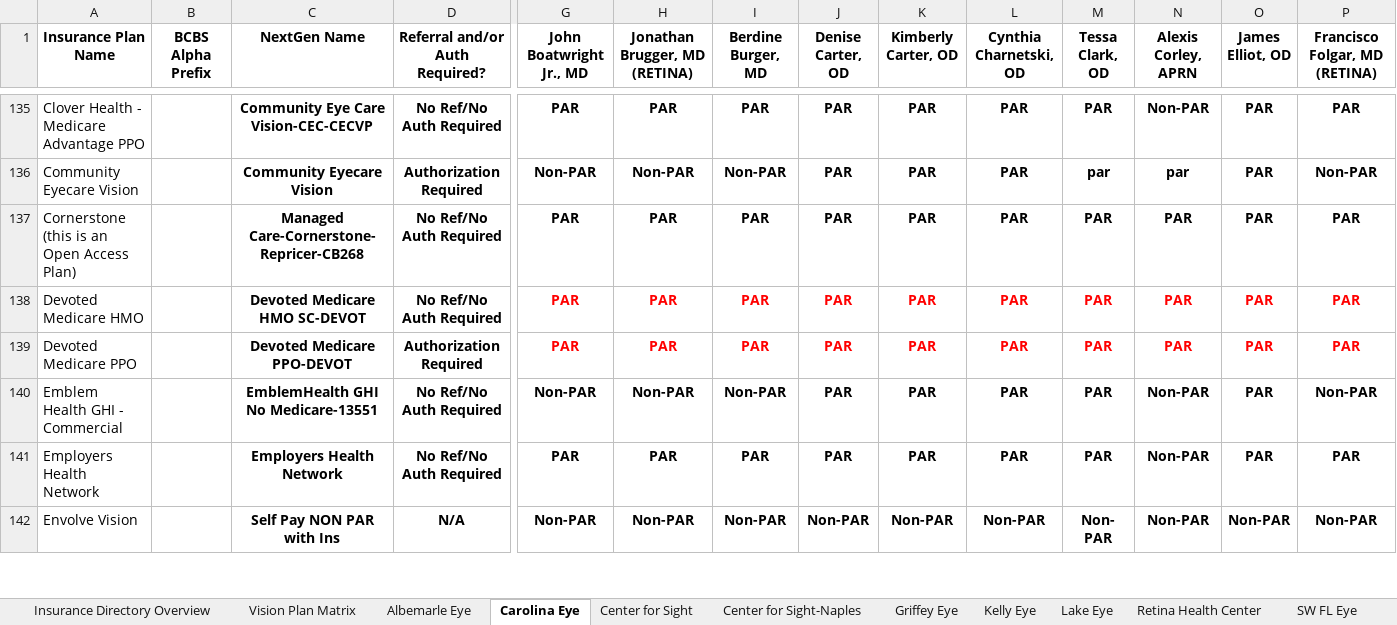
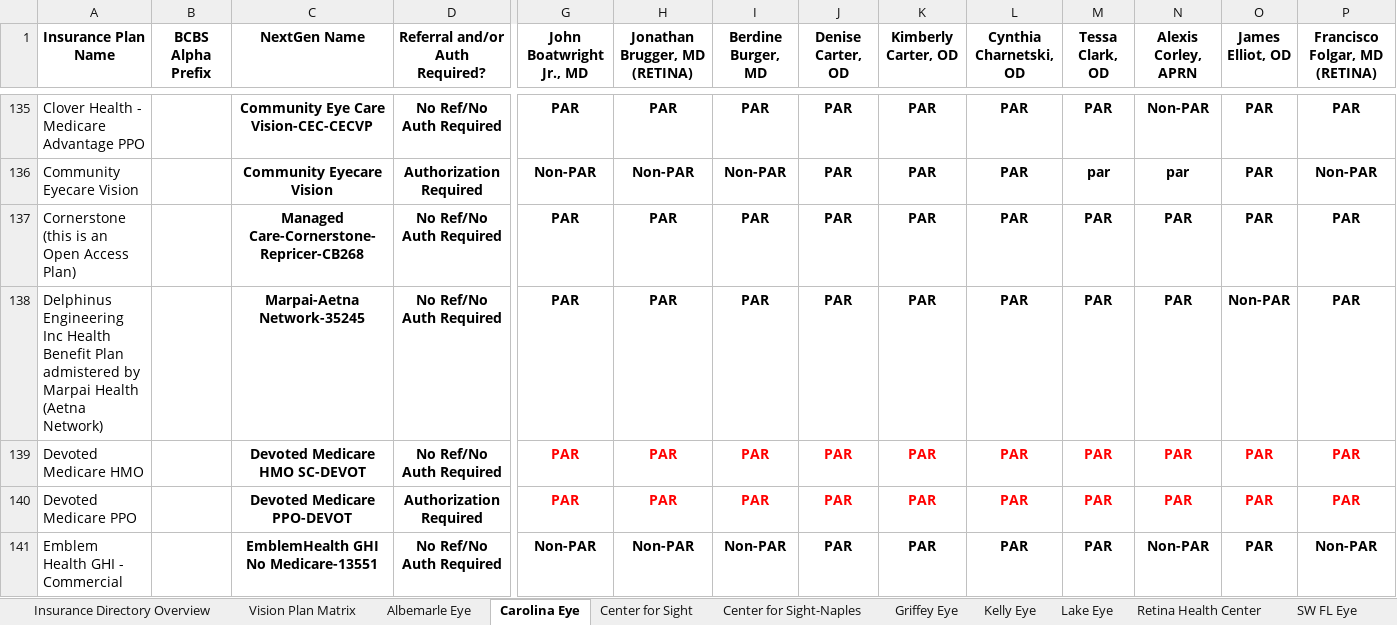
Before and after one commit to wak1616/PAC, an Excel workbook: US Eye Insurance Guide.xlsx, sheet Carolina Eye, drawn as a sheet; only a part is shown, gaps mark what is left out; the shorter side is filled out with more unchanged rows; values as stored, in another font and other column widths than the file's, no borders; conditional formats not drawn; rows hold the shown columns only; the diff covers the shown part only; the diff names each change by its address in the sheet, - before the commit and + after, or states it on an @@ line.

Commit message:
Add files via upload

```diff
--- a/US Eye Insurance Guide.xlsx (sheet Carolina Eye)
+++ b/US Eye Insurance Guide.xlsx (sheet Carolina Eye)
+row 138: Delphinus Engineering Inc Health Benefit Plan admistered by Marpai Health (Aetna Network) |  | Marpai-Aetna Network-35245 | No Ref/No Auth Required | PAR | PAR | PAR | PAR | PAR | PAR | PAR | PAR | Non-PAR | PAR
```
Also changed, not shown: 3 added rows and 1 edited cell elsewhere in this sheet, sheet Albemarle Eye, sheet Lake Eye, sheet Supplemental Plans, sheet PESC-ASC, sheet CVSE-ASC, sheet Center for Sight-Naples, 4 more sheets.
